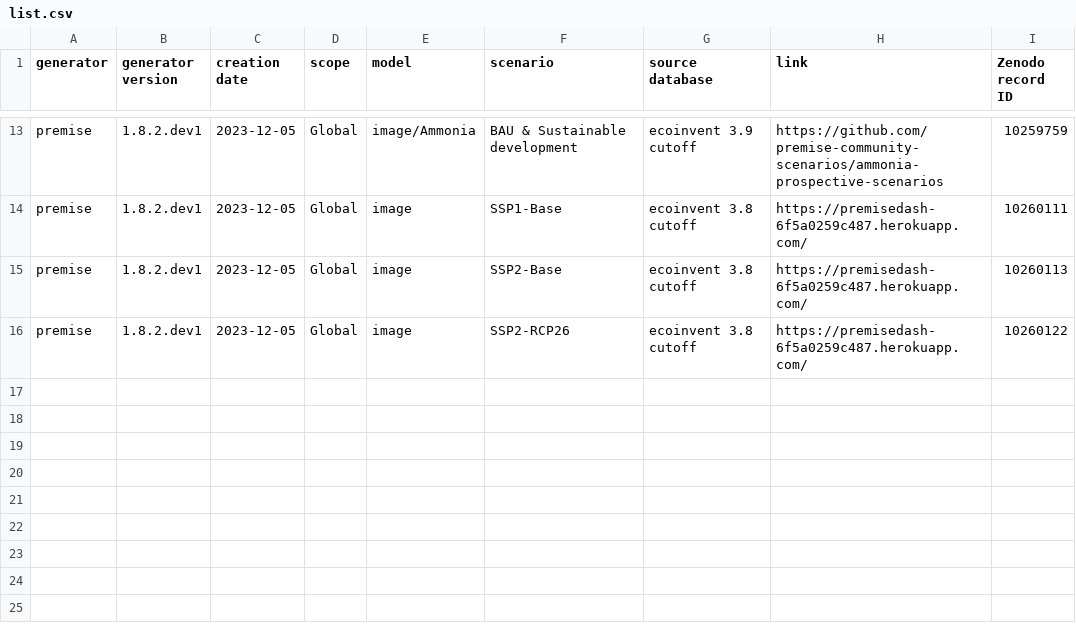
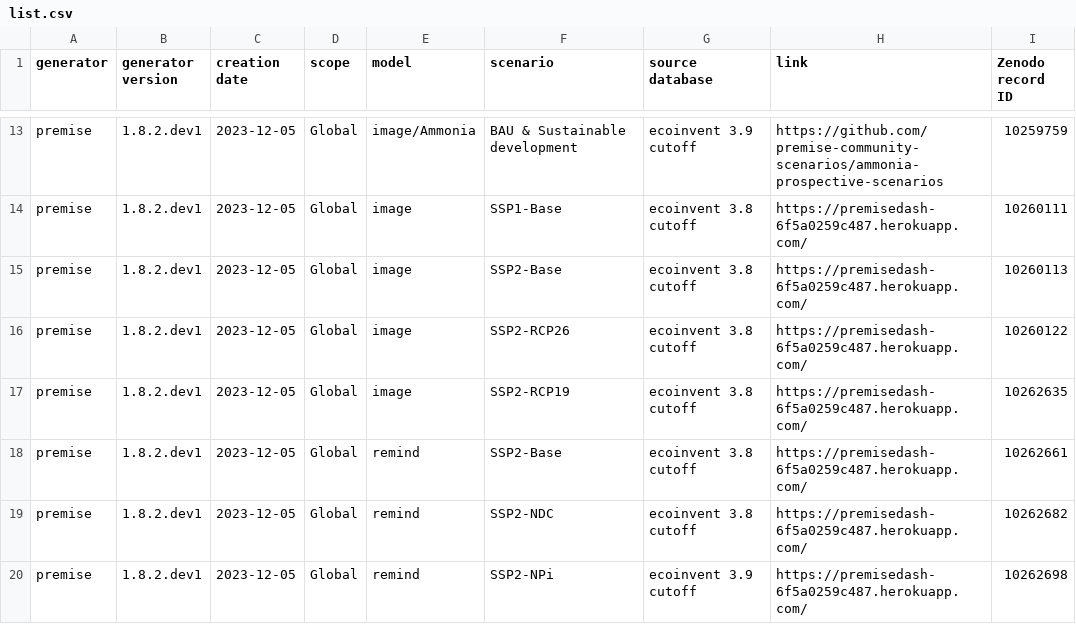
Before and after one commit to polca/ScenarioLink, a CSV file: ab_plugin_scenariolink/scenarios list/list.csv, drawn as a sheet; only a part is shown, gaps mark what is left out.

Commit message:
Update list.csv

```diff
--- a/ab_plugin_scenariolink/scenarios list/list.csv
+++ b/ab_plugin_scenariolink/scenarios list/list.csv
@@ -16 +16,5 @@ premise;1.8.2.dev1;2023-12-05;Global;image;SSP2-Base;ecoinvent 3.8 cutoff;https:
 premise;1.8.2.dev1;2023-12-05;Global;image;SSP2-RCP26;ecoinvent 3.8 cutoff;https://premisedash-6f5a0259c487.herokuapp.com/;"10260122"
+premise;1.8.2.dev1;2023-12-05;Global;image;SSP2-RCP19;ecoinvent 3.8 cutoff;https://premisedash-6f5a0259c487.herokuapp.com/;"10262635"
+premise;1.8.2.dev1;2023-12-05;Global;remind;SSP2-Base;ecoinvent 3.8 cutoff;https://premisedash-6f5a0259c487.herokuapp.com/;"10262661"
+premise;1.8.2.dev1;2023-12-05;Global;remind;SSP2-NDC;ecoinvent 3.8 cutoff;https://premisedash-6f5a0259c487.herokuapp.com/;"10262682"
+premise;1.8.2.dev1;2023-12-05;Global;remind;SSP2-NPi;ecoinvent 3.9 cutoff;https://premisedash-6f5a0259c487.herokuapp.com/;"10262698"
```
